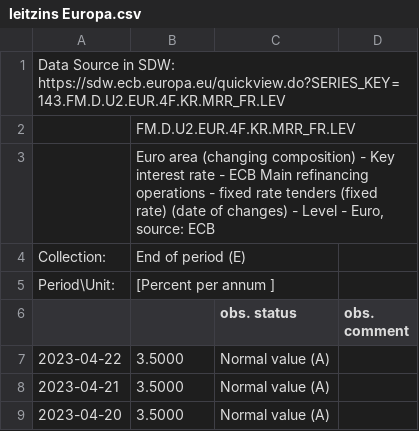
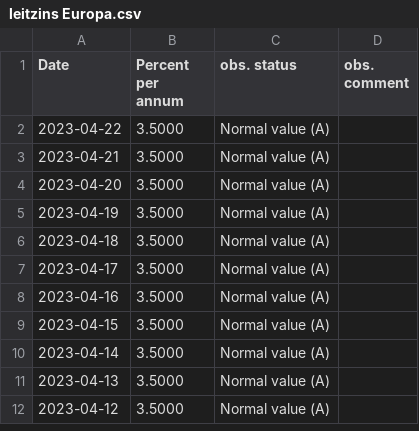
Before and after one commit to FalcarDE/ss_2032_stonks_data_science, a CSV file: data/leitzins Europa.csv, drawn as a sheet; only a part is shown; the shorter side is filled out with more unchanged rows.

```diff
--- a/data/leitzins Europa.csv
+++ b/data/leitzins Europa.csv
@@ -1,7 +1,2 @@
-Data Source in SDW: https://sdw.ecb.europa.eu/quickview.do?SERIES_KEY=143.FM.D.U2.EUR.4F.KR.MRR_FR.LEV
-,FM.D.U2.EUR.4F.KR.MRR_FR.LEV
-,"Euro area (changing composition) - Key interest rate - ECB Main refinancing operations - fixed rate tenders (fixed rate) (date of changes) - Level - Euro, source: ECB"
-Collection:,End of period (E)
-Period\Unit:,[Percent per annum ]
-,,obs. status,obs. comment
+Date,Percent per annum,obs. status,obs. comment
 2023-04-22,3.5000,Normal value (A),
```
Also changed, not shown: 9 other files.
